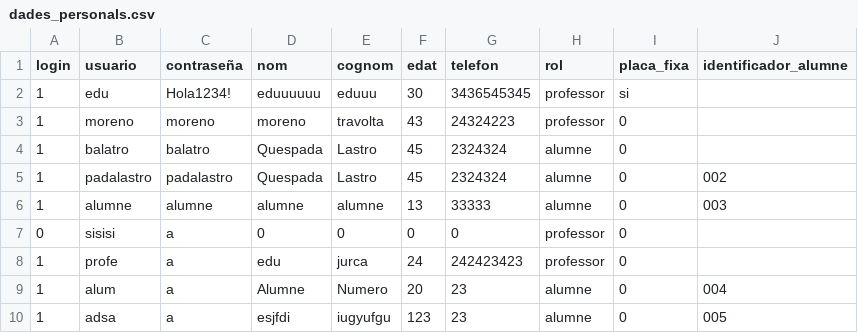
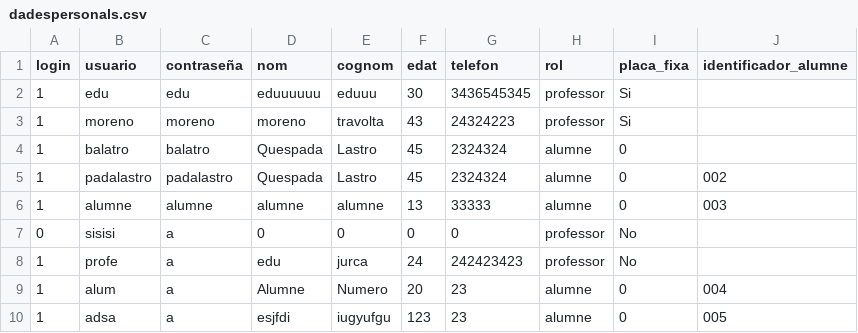
Before and after one commit to sergiobiol/Gestor_Projectes, a CSV file: dadespersonals.csv (was dades_personals.csv), drawn as a sheet.

```diff
--- a/dades_personals.csv
+++ b/dadespersonals.csv
@@ -1,4 +1,4 @@
 login,usuario,contraseña,nom,cognom,edat,telefon,rol,placa_fixa,identificador_alumne
-1,edu,Hola1234!,eduuuuuu,eduuu,30,3436545345,professor,si,
-1,moreno,moreno,moreno,travolta,43,24324223,professor,0,
+1,edu,edu,eduuuuuu,eduuu,30,3436545345,professor,Si,
+1,moreno,moreno,moreno,travolta,43,24324223,professor,Si,
 1,balatro,balatro,Quespada,Lastro,45,2324324,alumne,0,
@@ -6,4 +6,4 @@ login,usuario,contraseña,nom,cognom,edat,telefon,rol,placa_fixa,identificador_a
 1,alumne,alumne,alumne,alumne,13,33333,alumne,0,003
-0,sisisi,a,0,0,0,0,professor,0,
-1,profe,a,edu,jurca,24,242423423,professor,0,
+0,sisisi,a,0,0,0,0,professor,No,
+1,profe,a,edu,jurca,24,242423423,professor,No,
 1,alum,a,Alumne,Numero,20,23,alumne,0,004
```
Also changed, not shown: 10 other files.
